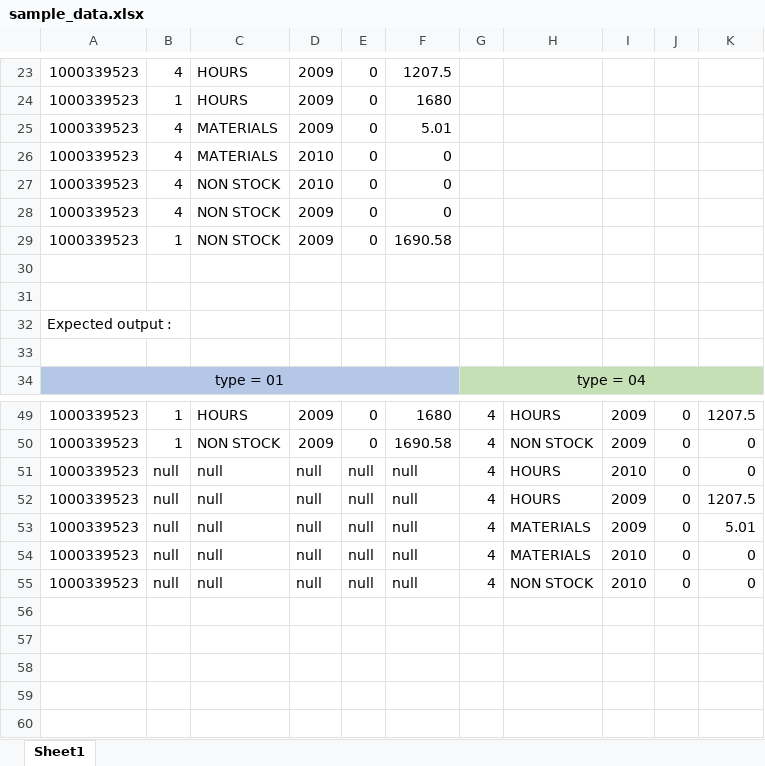
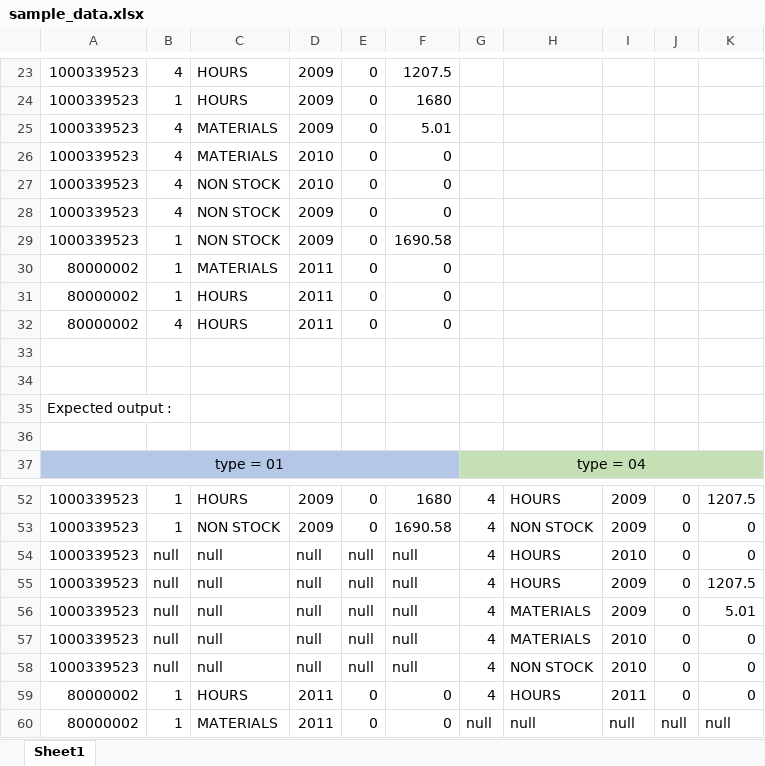
Before and after one commit to paviAngel/sample, an Excel workbook: sample_data.xlsx, sheet Sheet1, drawn as a sheet; only a part is shown, gaps mark what is left out; values as stored, in another font and other column widths than the file's, no borders; the diff names each change by its address in the sheet, - before the commit and + after, or states it on an @@ line.

Commit message:
Add files via upload

```diff
--- a/sample_data.xlsx (sheet Sheet1)
+++ b/sample_data.xlsx (sheet Sheet1)
+row 30: 80000002 | 1 | MATERIALS | 2011 | 0 | 0
+row 31: 80000002 | 1 | HOURS | 2011 | 0 | 0
+row 32: 80000002 | 4 | HOURS | 2011 | 0 | 0
+row 59: 80000002 | 1 | HOURS | 2011 | 0 | 0 | 4 | HOURS | 2011 | 0 | 0
+row 60: 80000002 | 1 | MATERIALS | 2011 | 0 | 0 | null | null | null | null | null
```
